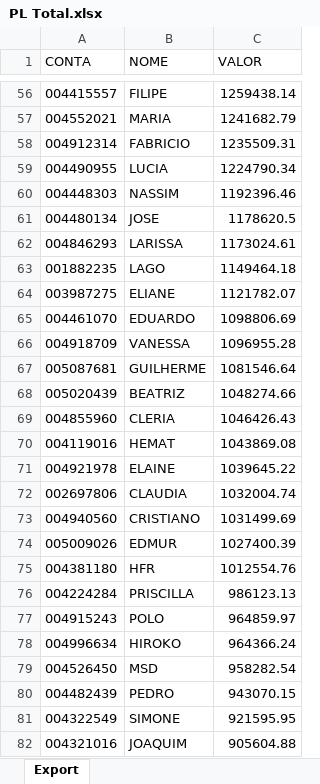
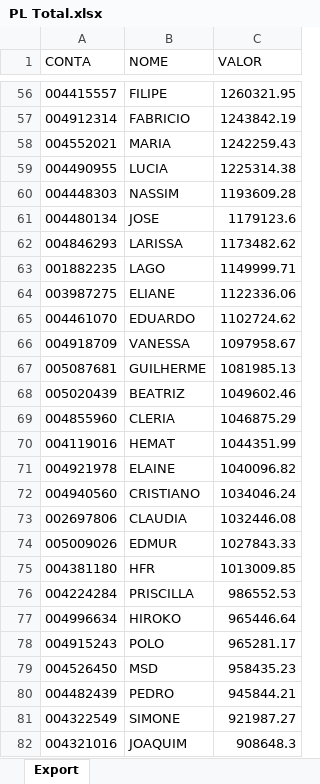
Before and after one commit to lauroteles/Mesa_de_opera-es, an Excel workbook: PL Total.xlsx, sheet Export, drawn as a sheet; only a part is shown, gaps mark what is left out; values as stored, in another font and other column widths than the file's, no borders; removed rows and columns are numbered as before the commit, all else as after; the diff covers the shown part only; the diff names each change by its address in the sheet, - before the commit and + after, or states it on an @@ line.

```diff
--- a/PL Total.xlsx (sheet Export)
+++ b/PL Total.xlsx (sheet Export)
-C56 (VALOR): 1259438.14
+C56 (VALOR): 1260321.95
-row 57: 004552021 | MARIA | 1241682.79
-C57 (VALOR): 1235509.31
+C57 (VALOR): 1243842.19
+row 58: 004552021 | MARIA | 1242259.43
-C59 (VALOR): 1224790.34
+C59 (VALOR): 1225314.38
-C60 (VALOR): 1192396.46
+C60 (VALOR): 1193609.28
-C61 (VALOR): 1178620.5
+C61 (VALOR): 1179123.6
-C62 (VALOR): 1173024.61
+C62 (VALOR): 1173482.62
-C63 (VALOR): 1149464.18
+C63 (VALOR): 1149999.71
-C64 (VALOR): 1121782.07
+C64 (VALOR): 1122336.06
-C65 (VALOR): 1098806.69
+C65 (VALOR): 1102724.62
-C66 (VALOR): 1096955.28
+C66 (VALOR): 1097958.67
-C67 (VALOR): 1081546.64
+C67 (VALOR): 1081985.13
-C68 (VALOR): 1048274.66
+C68 (VALOR): 1049602.46
-C69 (VALOR): 1046426.43
+C69 (VALOR): 1046875.29
-C70 (VALOR): 1043869.08
+C70 (VALOR): 1044351.99
-C71 (VALOR): 1039645.22
+C71 (VALOR): 1040096.82
-row 72: 002697806 | CLAUDIA | 1032004.74
-C72 (VALOR): 1031499.69
+C72 (VALOR): 1034046.24
+row 73: 002697806 | CLAUDIA | 1032446.08
-C74 (VALOR): 1027400.39
+C74 (VALOR): 1027843.33
-C75 (VALOR): 1012554.76
+C75 (VALOR): 1013009.85
-C76 (VALOR): 986123.13
+C76 (VALOR): 986552.53
-row 77: 004915243 | POLO | 964859.97
-C77 (VALOR): 964366.24
+C77 (VALOR): 965446.64
+row 78: 004915243 | POLO | 965281.17
-C79 (VALOR): 958282.54
+C79 (VALOR): 958435.23
-C80 (VALOR): 943070.15
+C80 (VALOR): 945844.21
-C81 (VALOR): 921595.95
+C81 (VALOR): 921987.27
-C82 (VALOR): 905604.88
+C82 (VALOR): 908648.3
```
Also changed, not shown: 40 added rows, 39 removed rows and 423 edited cells elsewhere in this sheet, Saldo.xlsx, controle.xlsx.
